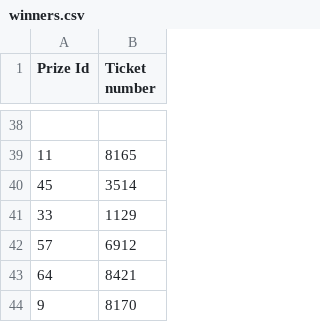
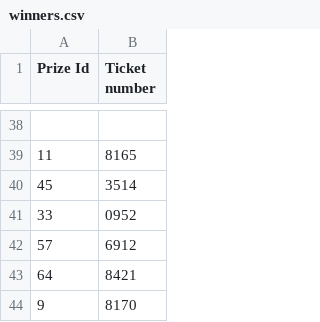
Before and after one commit to AnachronisticTech/jussa-raffle, a CSV file: resources/winners.csv, drawn as a sheet; only a part is shown, gaps mark what is left out.

Commit message:
Updated duplicate winner

```diff
--- a/resources/winners.csv
+++ b/resources/winners.csv
@@ -40,3 +40,3 @@ Prize Id,Ticket number
 45,3514
-33,1129
+33,0952
 57,6912
```
